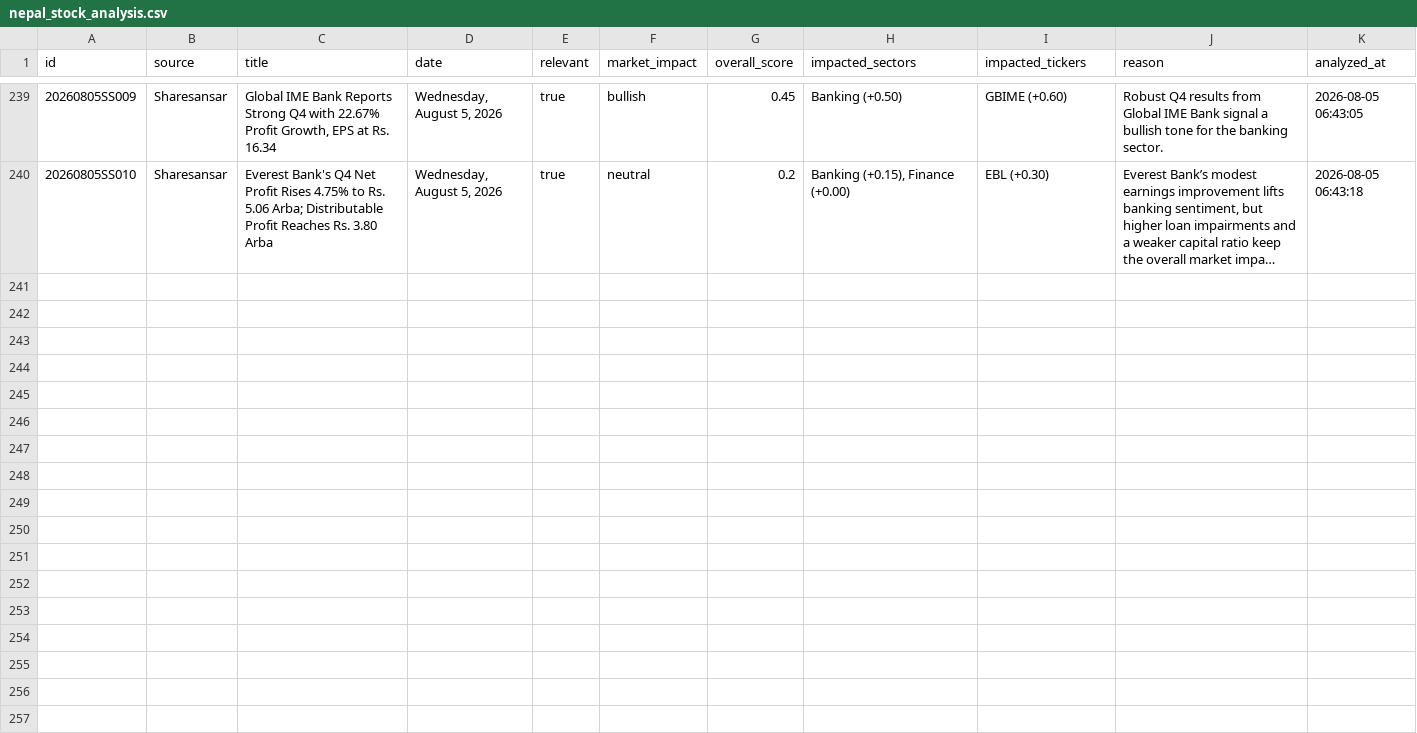
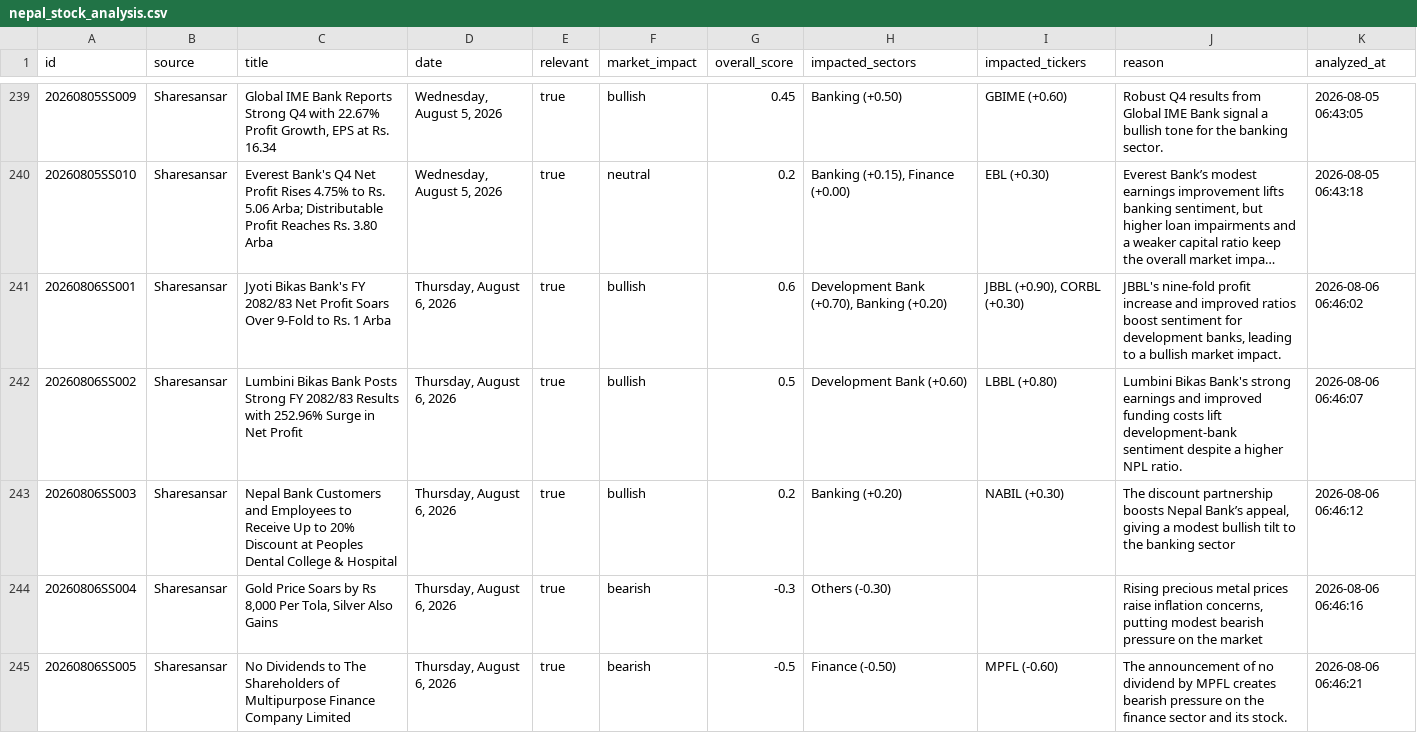
Before and after one commit to satyenraj/nepse-stock, a CSV file: data/nepal_stock_analysis.csv, drawn as a sheet; only a part is shown, gaps mark what is left out; long unchanged cells end in …; the diff covers the shown part only; the diff names each change by its address in the sheet, - before the commit and + after, or states it on an @@ line.

```diff
--- a/data/nepal_stock_analysis.csv
+++ b/data/nepal_stock_analysis.csv
+row 241: 20260806SS001 | Sharesansar | Jyoti Bikas Bank's FY 2082/83 Net Profit Soars Over 9-Fold to Rs. 1 Arba | Thursday, August 6, 2026 | true | bullish | 0.6 | Development Bank (+0.70), Banking (+0.20) | JBBL (+0.90), CORBL (+0.30) | JBBL's nine‑fold profit increase and improved ratios boost sentiment for development banks, leading to a bullish market impact. | 2026-08-06 06:46:02
+row 242: 20260806SS002 | Sharesansar | Lumbini Bikas Bank Posts Strong FY 2082/83 Results with 252.96% Surge in Net Profit | Thursday, August 6, 2026 | true | bullish | 0.5 | Development Bank (+0.60) | LBBL (+0.80) | Lumbini Bikas Bank's strong earnings and improved funding costs lift development‑bank sentiment despite a higher NPL ratio. | 2026-08-06 06:46:07
+row 243: 20260806SS003 | Sharesansar | Nepal Bank Customers and Employees to Receive Up to 20% Discount at Peoples Dental College & Hospital | Thursday, August 6, 2026 | true | bullish | 0.2 | Banking (+0.20) | NABIL (+0.30) | The discount partnership boosts Nepal Bank’s appeal, giving a modest bullish tilt to the banking sector | 2026-08-06 06:46:12
+row 244: 20260806SS004 | Sharesansar | Gold Price Soars by Rs 8,000 Per Tola, Silver Also Gains | Thursday, August 6, 2026 | true | bearish | -0.3 | Others (-0.30) |  | Rising precious metal prices raise inflation concerns, putting modest bearish pressure on the market | 2026-08-06 06:46:16
+row 245: 20260806SS005 | Sharesansar | No Dividends to The Shareholders of Multipurpose Finance Company Limited | Thursday, August 6, 2026 | true | bearish | -0.5 | Finance (-0.50) | MPFL (-0.60) | The announcement of no dividend by MPFL creates bearish pressure on the finance sector and its stock. | 2026-08-06 06:46:21
```
Also changed, not shown: 5 added rows elsewhere in this file, 1 other file.
